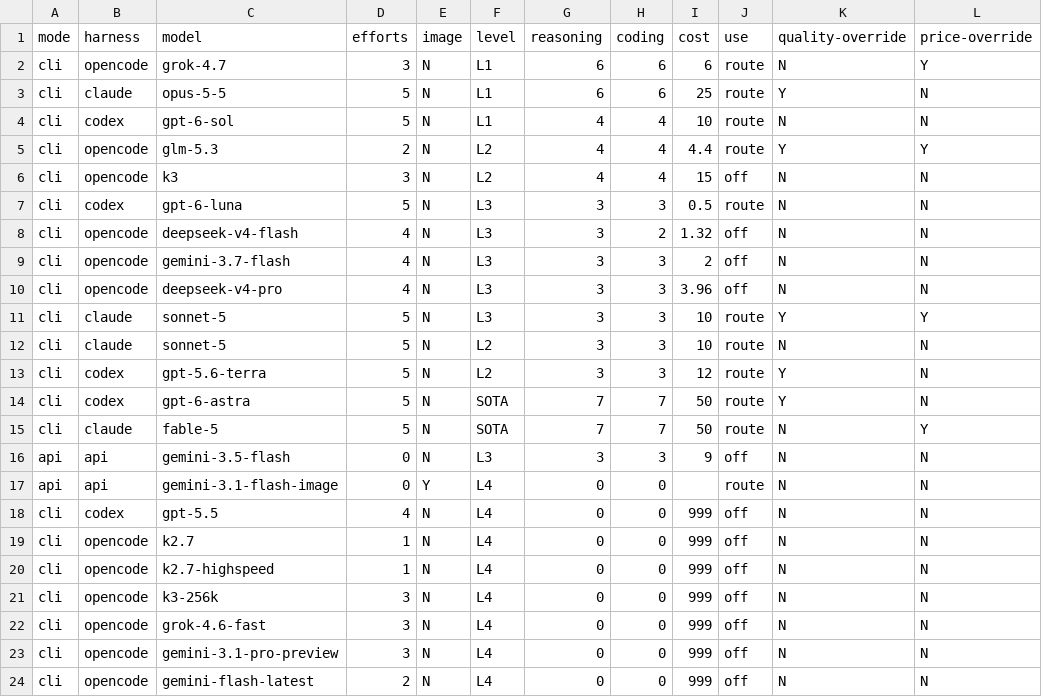
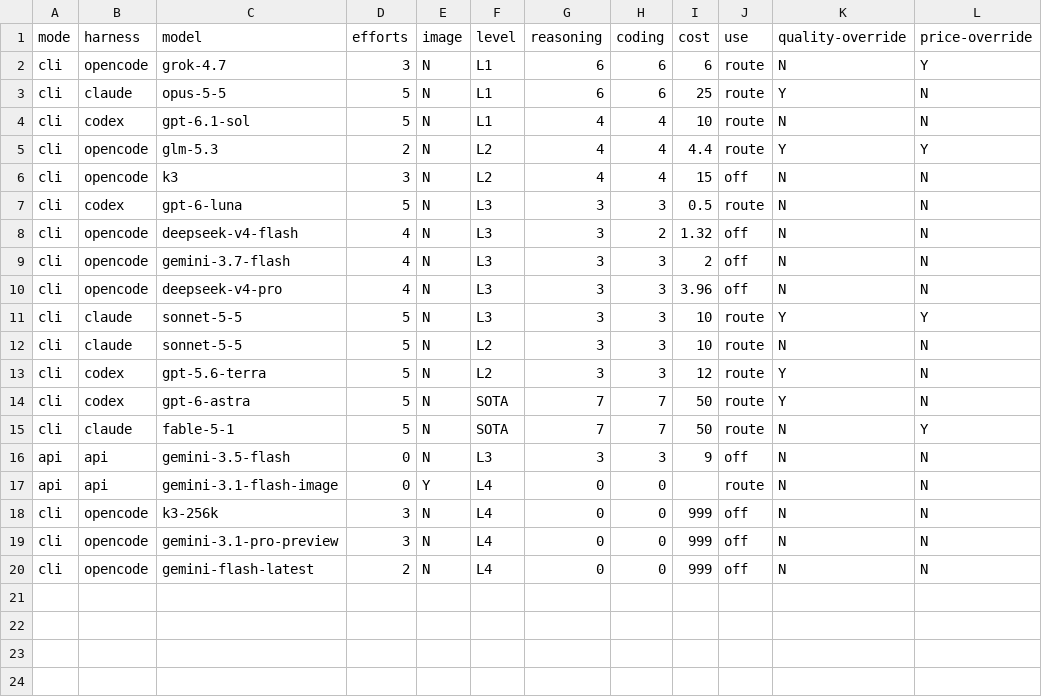
Before and after one commit to tecer-ai/rbtv, a CSV file: core/cast/capabilities/tools/cast/models.csv, drawn as a sheet.

```diff
--- a/core/cast/capabilities/tools/cast/models.csv
+++ b/core/cast/capabilities/tools/cast/models.csv
@@ -3,3 +3,3 @@ cli,opencode,grok-4.7,3,N,L1,6,6,6,route,N,Y
 cli,claude,opus-5-5,5,N,L1,6,6,25,route,Y,N
-cli,codex,gpt-6-sol,5,N,L1,4,4,10,route,N,N
+cli,codex,gpt-6.1-sol,5,N,L1,4,4,10,route,N,N
 cli,opencode,glm-5.3,2,N,L2,4,4,4.4,route,Y,Y
@@ -10,14 +10,10 @@ cli,opencode,gemini-3.7-flash,4,N,L3,3,3,2,off,N,N
 cli,opencode,deepseek-v4-pro,4,N,L3,3,3,3.96,off,N,N
-cli,claude,sonnet-5,5,N,L3,3,3,10,route,Y,Y
-cli,claude,sonnet-5,5,N,L2,3,3,10,route,N,N
+cli,claude,sonnet-5-5,5,N,L3,3,3,10,route,Y,Y
+cli,claude,sonnet-5-5,5,N,L2,3,3,10,route,N,N
 cli,codex,gpt-5.6-terra,5,N,L2,3,3,12,route,Y,N
 cli,codex,gpt-6-astra,5,N,SOTA,7,7,50,route,Y,N
-cli,claude,fable-5,5,N,SOTA,7,7,50,route,N,Y
+cli,claude,fable-5-1,5,N,SOTA,7,7,50,route,N,Y
 api,api,gemini-3.5-flash,0,N,L3,3,3,9,off,N,N
 api,api,gemini-3.1-flash-image,0,Y,L4,0,0,,route,N,N
-cli,codex,gpt-5.5,4,N,L4,0,0,999,off,N,N
-cli,opencode,k2.7,1,N,L4,0,0,999,off,N,N
-cli,opencode,k2.7-highspeed,1,N,L4,0,0,999,off,N,N
 cli,opencode,k3-256k,3,N,L4,0,0,999,off,N,N
-cli,opencode,grok-4.6-fast,3,N,L4,0,0,999,off,N,N
 cli,opencode,gemini-3.1-pro-preview,3,N,L4,0,0,999,off,N,N
```
Also changed, not shown: 18 other files.
